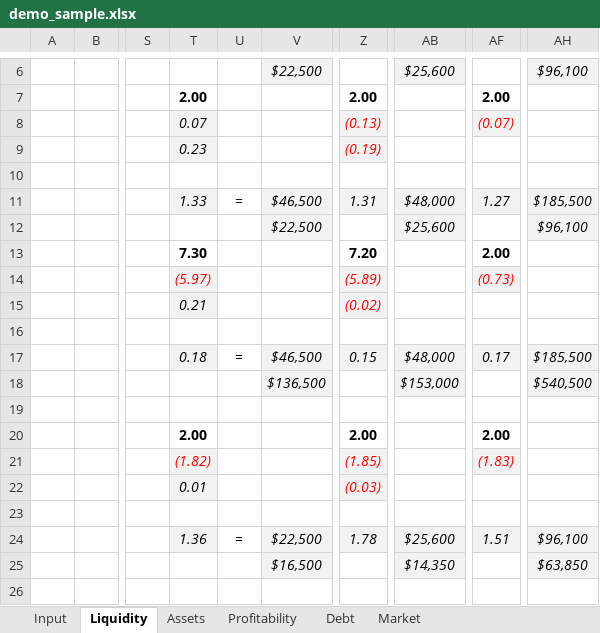
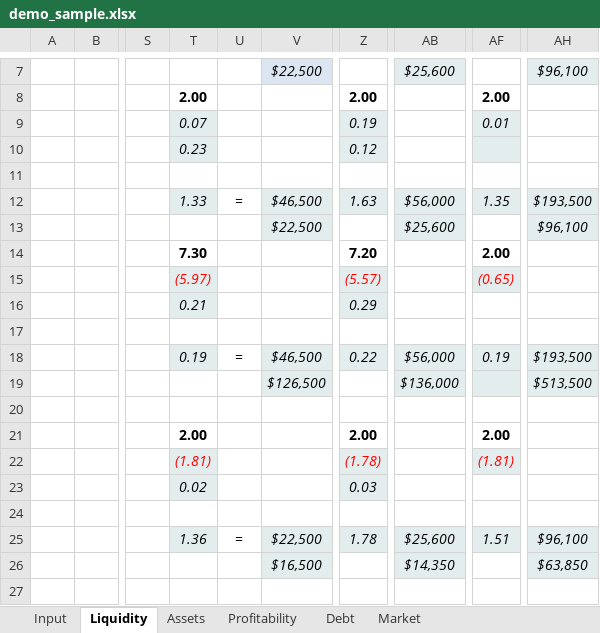
Before and after one commit to keikai/dev-ref, an Excel workbook: src/main/webapp/WEB-INF/books/demo_sample.xlsx, sheet Liquidity, drawn as a sheet; only a part is shown, gaps mark what is left out; values as stored, in another font and other column widths than the file's, no borders; addresses are those after the commit; the diff covers the shown part only; the diff names each change by its address in the sheet, - before the commit and + after, or states it on an @@ line.

```diff
--- a/src/main/webapp/WEB-INF/books/demo_sample.xlsx (sheet Liquidity)
+++ b/src/main/webapp/WEB-INF/books/demo_sample.xlsx (sheet Liquidity)
-Z9: (0.13)
+Z9: 0.19
-Z9:Z10 text colour: #FF0000
+Z9:Z10 text colour: black
-AF9: (0.07)
+AF9: 0.01
-AF9 text colour: #FF0000
+AF9 text colour: black
-Z10: (0.19)
+Z10: 0.12
-AF10 fill: none
+AF10 fill: #E3EDED
-Z12: 1.31
+Z12: 1.63
-AB12: $48,000
+AB12: $56,000
-AF12: 1.27
+AF12: 1.35
-AH12: $185,500
+AH12: $193,500
-Z15: (5.89)
+Z15: (5.57)
-AF15: (0.73)
+AF15: (0.65)
-Z16: (0.02)
+Z16: 0.29
-Z16 text colour: #FF0000
+Z16 text colour: black
-T18: 0.18
+T18: 0.19
-Z18: 0.15
+Z18: 0.22
-AB18: $48,000
+AB18: $56,000
-AF18: 0.17
+AF18: 0.19
-AH18: $185,500
+AH18: $193,500
-V19: $136,500
+V19: $126,500
-AB19: $153,000
+AB19: $136,000
-AF19 fill: none
+AF19 fill: #E3EDED
-AH19: $540,500
+AH19: $513,500
-T22: (1.82)
+T22: (1.81)
-Z22: (1.85)
+Z22: (1.78)
-AF22: (1.83)
+AF22: (1.81)
-T23: 0.01
+T23: 0.02
-Z23: (0.03)
+Z23: 0.03
-Z23 text colour: #FF0000
+Z23 text colour: black
```
Also changed, not shown: 1 added row, 4 edited cells, cell formats and merged cells elsewhere in this sheet, sheet Assets, sheet Profitability, sheet Debt, sheet Market, sheet Input, formulas that keep their value, charts or pictures, 11 other files.
